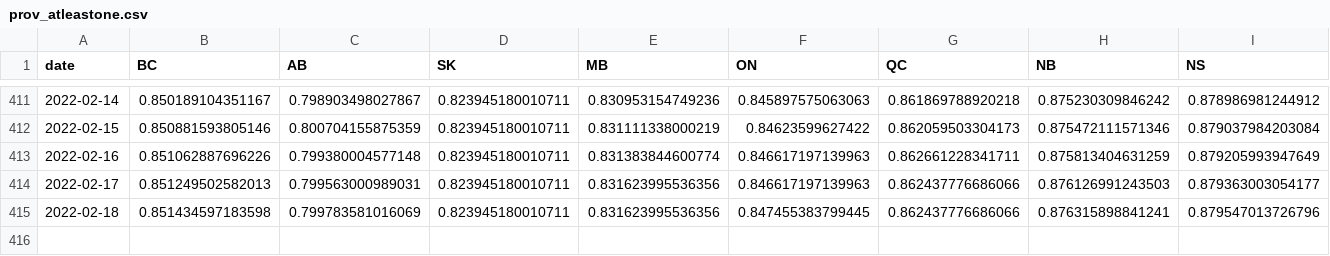
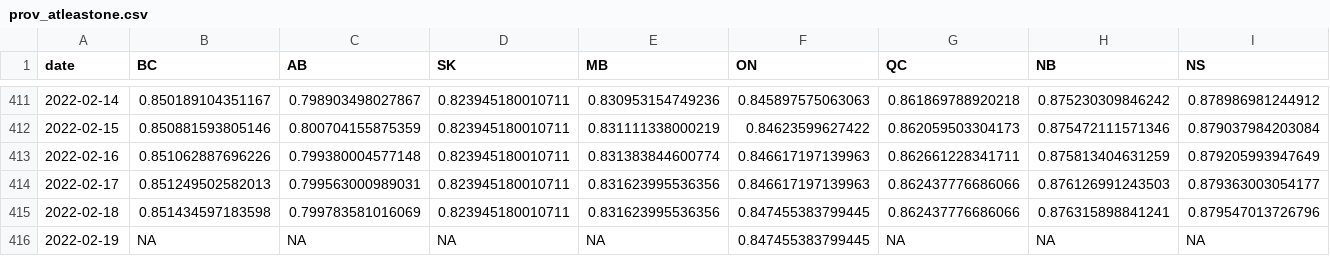
Before and after one commit to trevortombe/covidgraphs, a CSV file: Files/prov_atleastone.csv, drawn as a sheet; only a part is shown, gaps mark what is left out; rows hold the shown columns only; the diff names each change by its address in the sheet, - before the commit and + after, or states it on an @@ line.

```diff
--- a/Files/prov_atleastone.csv
+++ b/Files/prov_atleastone.csv
+row 416: 2022-02-19 | NA | NA | NA | NA | 0.847455383799445 | NA | NA | NA
```
Also changed, not shown: Files/MapData.csv, Files/ProvTable.csv, 49 other files.
